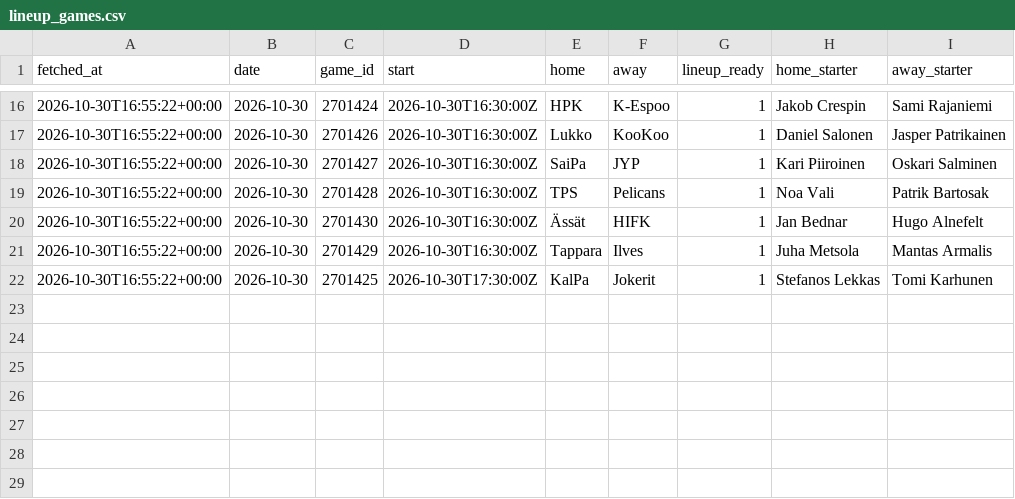
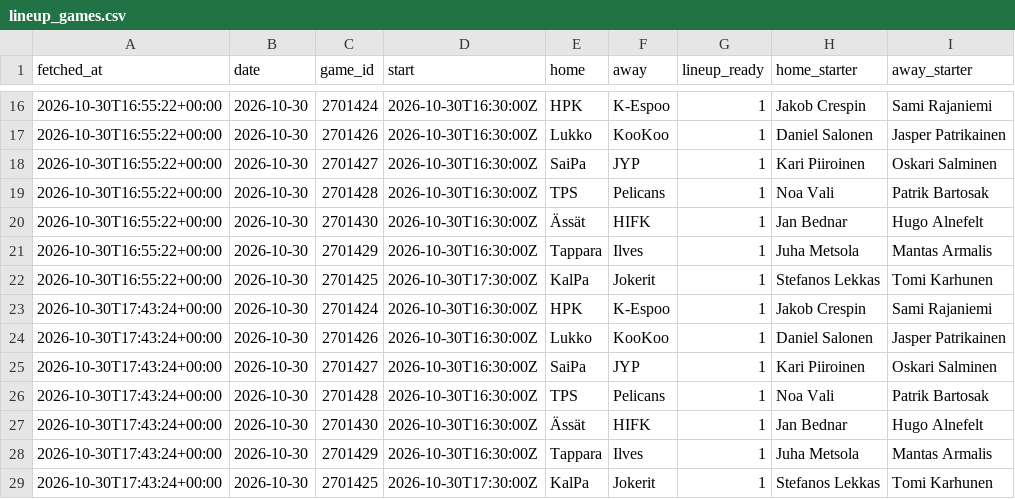
Before and after one commit to mikaheino/liiga-2026-27, a CSV file: lineup_games.csv, drawn as a sheet; only a part is shown, gaps mark what is left out.

```diff
--- a/lineup_games.csv
+++ b/lineup_games.csv
@@ -22 +22,8 @@ fetched_at,date,game_id,start,home,away,lineup_ready,home_starter,away_starter
 2026-10-30T16:55:22+00:00,2026-10-30,2701425,2026-10-30T17:30:00Z,KalPa,Jokerit,1,Stefanos Lekkas,Tomi Karhunen
+2026-10-30T17:43:24+00:00,2026-10-30,2701424,2026-10-30T16:30:00Z,HPK,K-Espoo,1,Jakob Crespin,Sami Rajaniemi
+2026-10-30T17:43:24+00:00,2026-10-30,2701426,2026-10-30T16:30:00Z,Lukko,KooKoo,1,Daniel Salonen,Jasper Patrikainen
+2026-10-30T17:43:24+00:00,2026-10-30,2701427,2026-10-30T16:30:00Z,SaiPa,JYP,1,Kari Piiroinen,Oskari Salminen
+2026-10-30T17:43:24+00:00,2026-10-30,2701428,2026-10-30T16:30:00Z,TPS,Pelicans,1,Noa Vali,Patrik Bartosak
+2026-10-30T17:43:24+00:00,2026-10-30,2701430,2026-10-30T16:30:00Z,Ässät,HIFK,1,Jan Bednar,Hugo Alnefelt
+2026-10-30T17:43:24+00:00,2026-10-30,2701429,2026-10-30T16:30:00Z,Tappara,Ilves,1,Juha Metsola,Mantas Armalis
+2026-10-30T17:43:24+00:00,2026-10-30,2701425,2026-10-30T17:30:00Z,KalPa,Jokerit,1,Stefanos Lekkas,Tomi Karhunen
```
Also changed, not shown: 1 other file.
